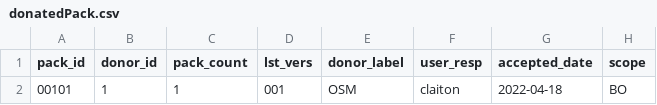
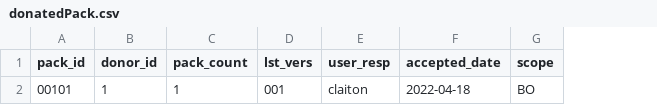
Before and after one commit to digital-guard/preserv-BO, a CSV file: data/donatedPack.csv, drawn as a sheet; only a part is shown; the diff names each change by its address in the sheet, - before the commit and + after, or states it on an @@ line.

Commit message:
Remove donor_label and shortName. digital-guard/preserv#142

```diff
--- a/data/donatedPack.csv
+++ b/data/donatedPack.csv
-column E (donor_label), row 2: OSM
```
Also changed, not shown: 1 other file.
